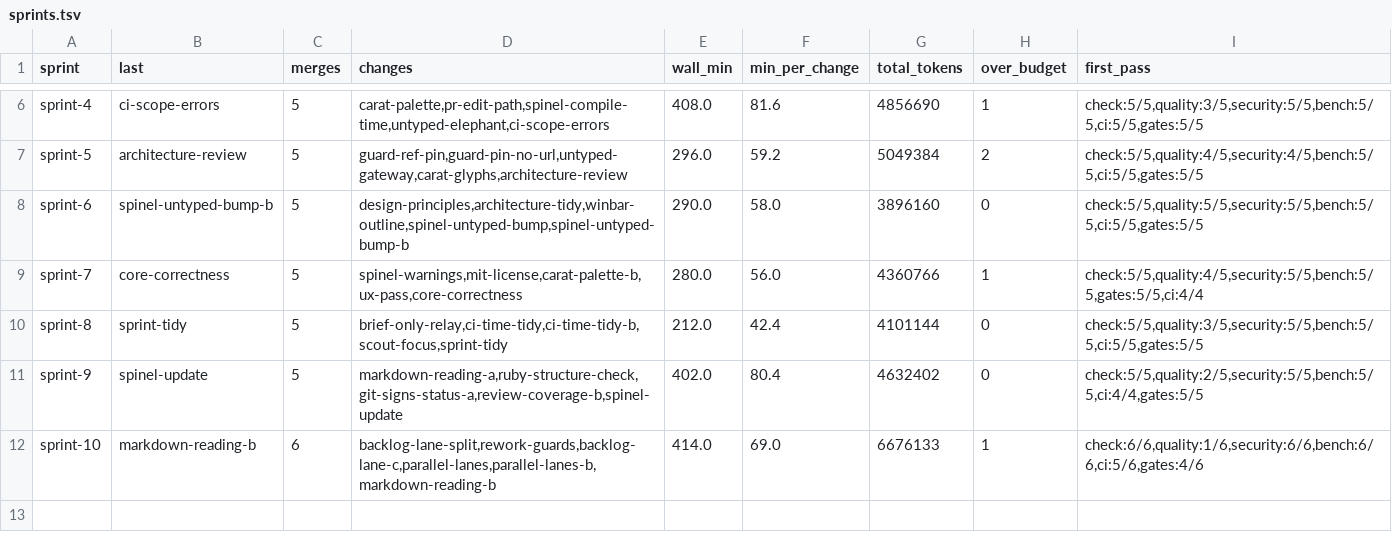
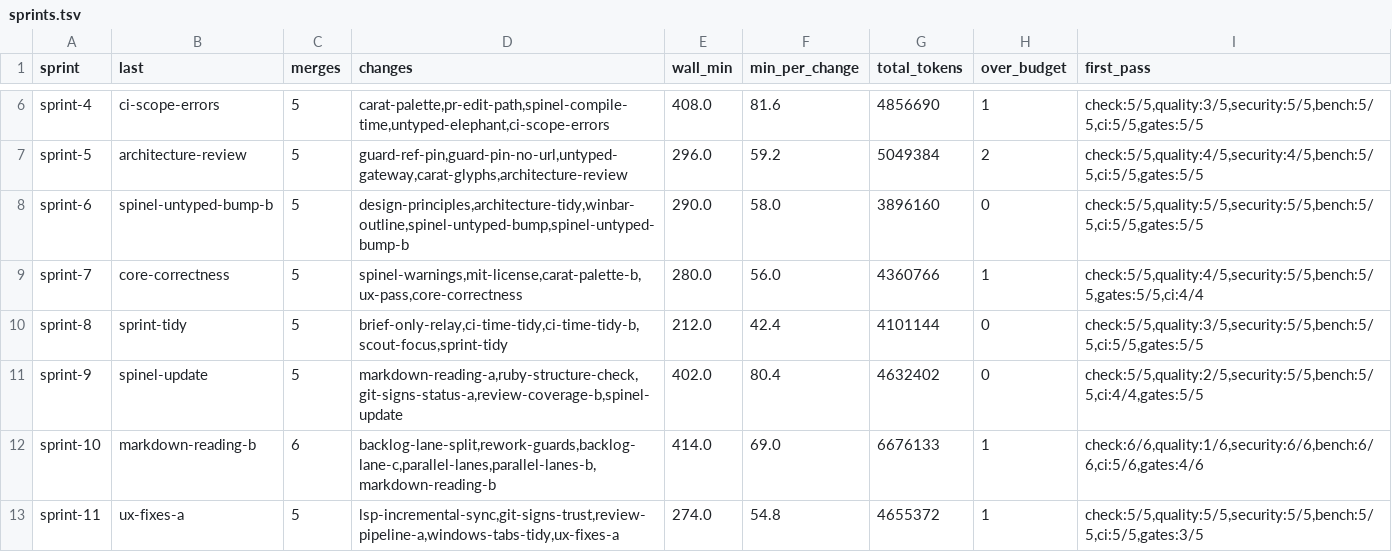
Before and after one commit to oraul/carat, a TSV file: docs/sprints.tsv, drawn as a sheet; only a part is shown, gaps mark what is left out.

```diff
--- a/docs/sprints.tsv
+++ b/docs/sprints.tsv
@@ -12 +12,2 @@ sprint-9	spinel-update	5	markdown-reading-a,ruby-structure-check,git-signs-statu
 sprint-10	markdown-reading-b	6	backlog-lane-split,rework-guards,backlog-lane-c,parallel-lanes,parallel-lanes-b,markdown-reading-b	414.0	69.0	6676133	1	check:6/6,quality:1/6,security:6/6,bench:6/6,ci:5/6,gates:4/6
+sprint-11	ux-fixes-a	5	lsp-incremental-sync,git-signs-trust,review-pipeline-a,windows-tabs-tidy,ux-fixes-a	274.0	54.8	4655372	1	check:5/5,quality:5/5,security:5/5,bench:5/5,ci:5/5,gates:3/5
```
Also changed, not shown: docs/metrics-backlog.tsv, docs/metrics-feature.tsv, 14 other files.
